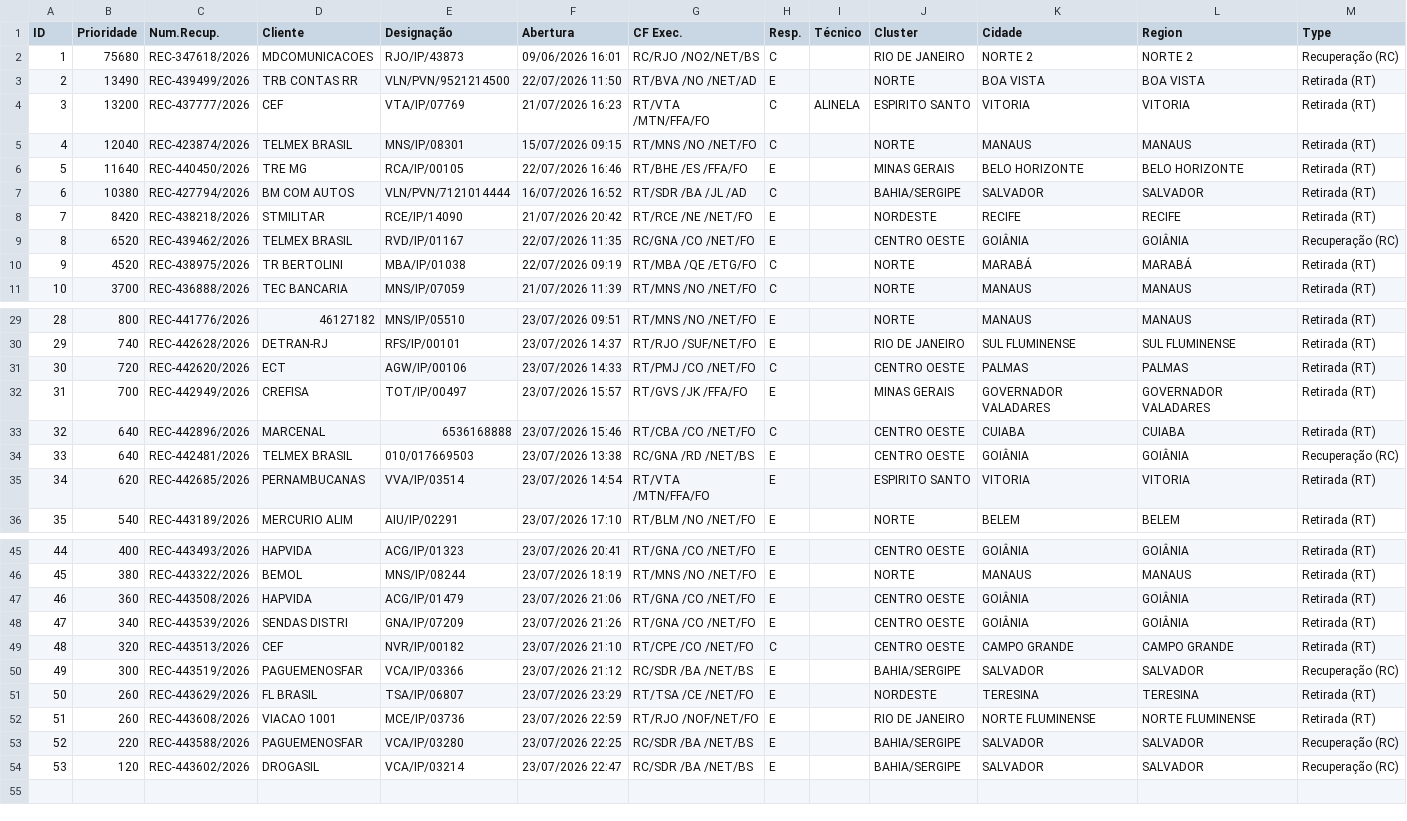
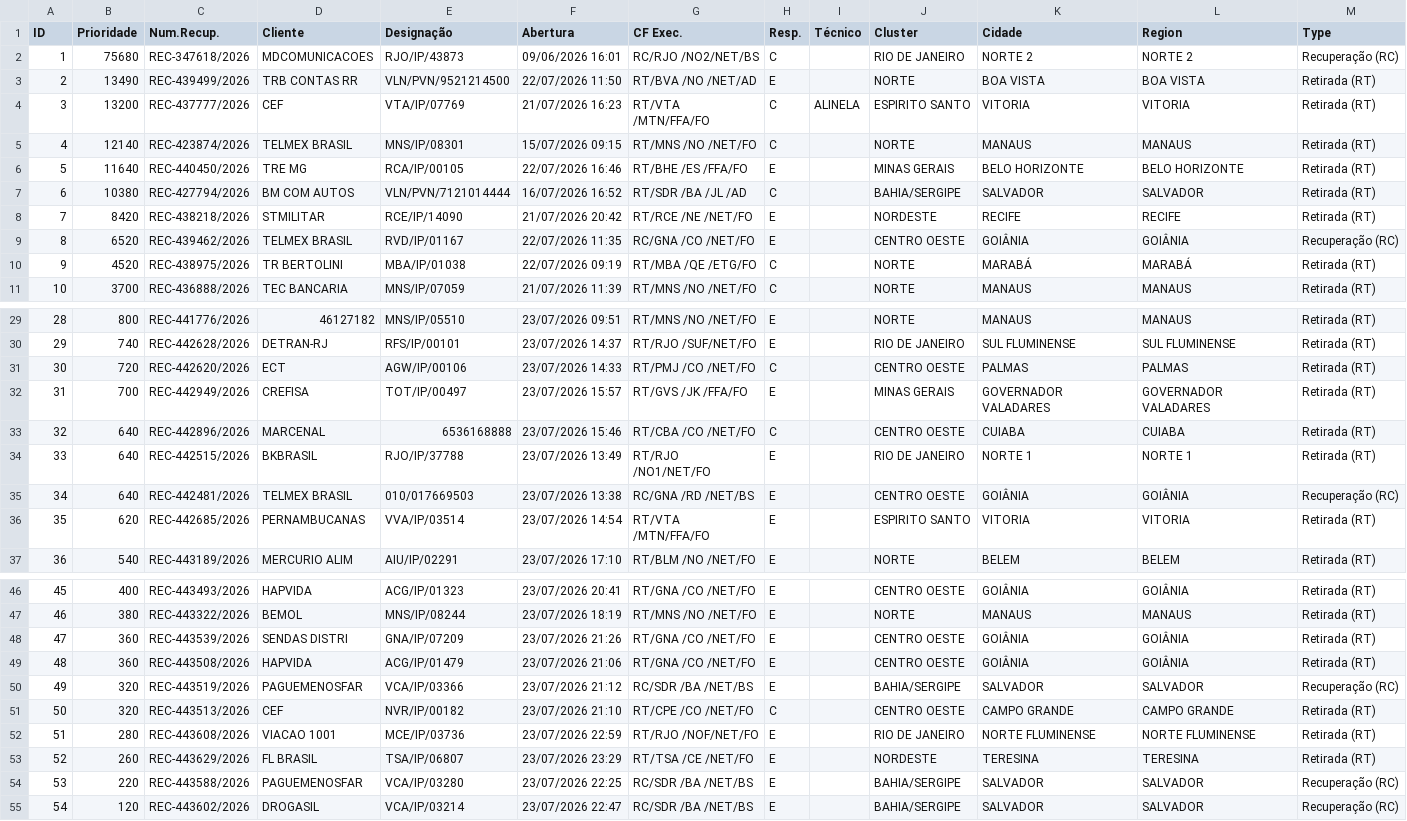
Before and after one commit to cpralonrj-pralon/embratel-sir, a CSV file: dados_rec_enriched.csv, drawn as a sheet; only a part is shown, gaps mark what is left out; removed rows and columns are numbered as before the commit, all else as after; the diff names each change by its address in the sheet, - before the commit and + after, or states it on an @@ line.

```diff
--- a/dados_rec_enriched.csv
+++ b/dados_rec_enriched.csv
-B5 (Prioridade): 12040
+B5 (Prioridade): 12140
+row 34: 33 | 640 | REC-442515/2026 | BKBRASIL | RJO/IP/37788 | 23/07/2026 13:49 | RT/RJO /NO1/NET/FO | E |  | RIO DE JANEIRO | NORTE 1 | NORTE 1 | Retirada (RT)
@@ column A (ID) renumbered from row 35 down @@
+row 48: 47 | 360 | REC-443539/2026 | SENDAS DISTRI | GNA/IP/07209 | 23/07/2026 21:26 | RT/GNA /CO /NET/FO | E |  | CENTRO OESTE | GOIÂNIA | GOIÂNIA | Retirada (RT)
-row 48: 47 | 340 | REC-443539/2026 | SENDAS DISTRI | GNA/IP/07209 | 23/07/2026 21:26 | RT/GNA /CO /NET/FO | E |  | CENTRO OESTE | GOIÂNIA | GOIÂNIA | Retirada (RT)
+row 50: 49 | 320 | REC-443519/2026 | PAGUEMENOSFAR | VCA/IP/03366 | 23/07/2026 21:12 | RC/SDR /BA /NET/BS | E |  | BAHIA/SERGIPE | SALVADOR | SALVADOR | Recuperação (RC)
-row 50: 49 | 300 | REC-443519/2026 | PAGUEMENOSFAR | VCA/IP/03366 | 23/07/2026 21:12 | RC/SDR /BA /NET/BS | E |  | BAHIA/SERGIPE | SALVADOR | SALVADOR | Recuperação (RC)
+row 52: 51 | 280 | REC-443608/2026 | VIACAO 1001 | MCE/IP/03736 | 23/07/2026 22:59 | RT/RJO /NOF/NET/FO | E |  | RIO DE JANEIRO | NORTE FLUMINENSE | NORTE FLUMINENSE | Retirada (RT)
-row 52: 51 | 260 | REC-443608/2026 | VIACAO 1001 | MCE/IP/03736 | 23/07/2026 22:59 | RT/RJO /NOF/NET/FO | E |  | RIO DE JANEIRO | NORTE FLUMINENSE | NORTE FLUMINENSE | Retirada (RT)
```
Also changed, not shown: dados_ral.csv, dados_ral_enriched.csv, 2 other files.
